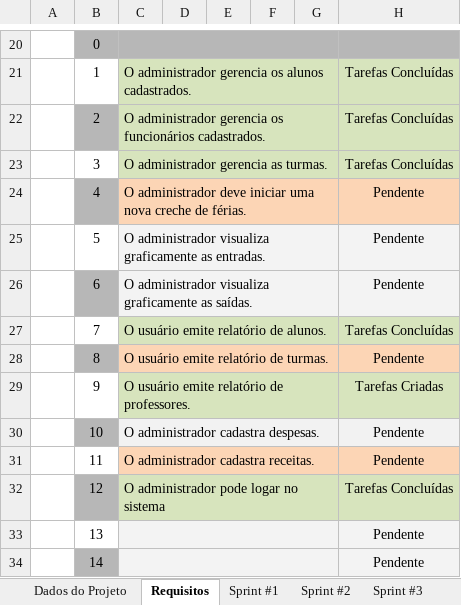
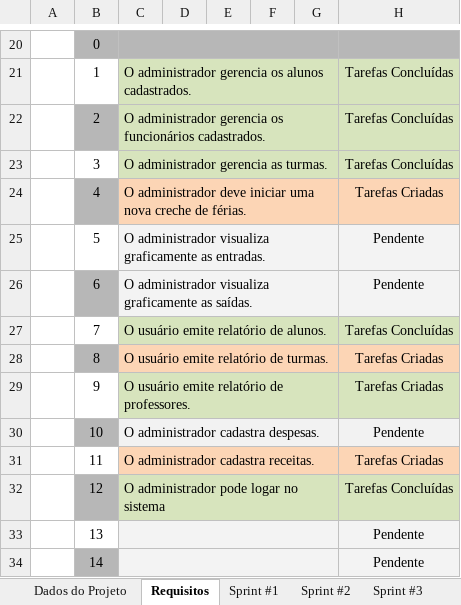
Before and after one commit to ICEI-PUC-Minas-PPLES-TI/plf-es-2023-2-ti3-6653100-fabrica-do-saber, an Excel workbook: Artefatos/sprints/Planejamento_sprints.xlsx, sheet Requisitos, drawn as a sheet; only a part is shown, gaps mark what is left out; values as stored, in another font and other column widths than the file's, no borders; the diff names each change by its address in the sheet, - before the commit and + after, or states it on an @@ line.

```diff
--- a/Artefatos/sprints/Planejamento_sprints.xlsx (sheet Requisitos)
+++ b/Artefatos/sprints/Planejamento_sprints.xlsx (sheet Requisitos)
-H24: Pendente
+H24: Tarefas Criadas
-H28: Pendente
+H28: Tarefas Criadas
-H31: Pendente
+H31: Tarefas Criadas
```
Also changed, not shown: sheet Sprint #4.
